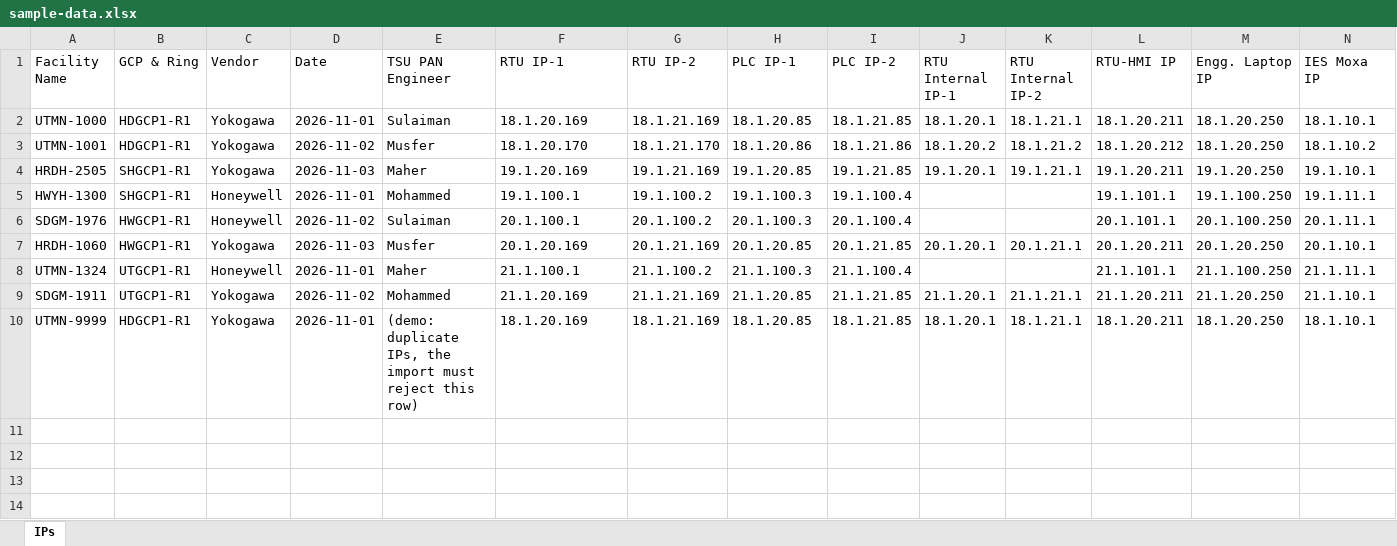
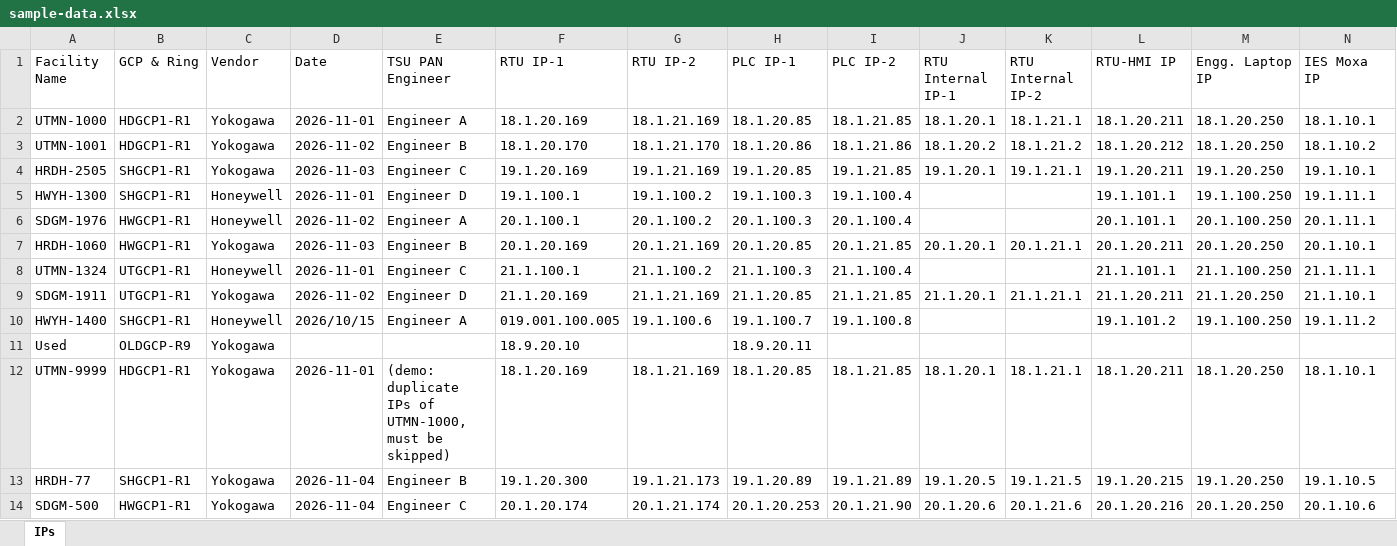
Before and after one commit to Sul-SWE/IP-gen, an Excel workbook: data/sample-data.xlsx, sheet IPs, drawn as a sheet; only a part is shown; values as stored, in another font and other column widths than the file's, no borders; addresses are those after the commit; rows hold the shown columns only; the diff names each change by its address in the sheet, - before the commit and + after, or states it on an @@ line.

```diff
--- a/data/sample-data.xlsx (sheet IPs)
+++ b/data/sample-data.xlsx (sheet IPs)
-E2 (TSU PAN Engineer): Sulaiman
+E2 (TSU PAN Engineer): Engineer A
-E3 (TSU PAN Engineer): Musfer
+E3 (TSU PAN Engineer): Engineer B
-E4 (TSU PAN Engineer): Maher
+E4 (TSU PAN Engineer): Engineer C
-E5 (TSU PAN Engineer): Mohammed
+E5 (TSU PAN Engineer): Engineer D
-E6 (TSU PAN Engineer): Sulaiman
+E6 (TSU PAN Engineer): Engineer A
-E7 (TSU PAN Engineer): Musfer
+E7 (TSU PAN Engineer): Engineer B
-E8 (TSU PAN Engineer): Maher
+E8 (TSU PAN Engineer): Engineer C
-E9 (TSU PAN Engineer): Mohammed
+E9 (TSU PAN Engineer): Engineer D
+row 10: HWYH-1400 | SHGCP1-R1 | Honeywell | 2026/10/15 | Engineer A | 019.001.100.005 | 19.1.100.6 | 19.1.100.7 | 19.1.100.8 |  |  | 19.1.101.2 | 19.1.100.250 | 19.1.11.2
+row 11: Used | OLDGCP-R9 | Yokogawa |  |  | 18.9.20.10 |  | 18.9.20.11
-E12 (TSU PAN Engineer): (demo: duplicate IPs, the import must reject this row)
+E12 (TSU PAN Engineer): (demo: duplicate IPs of UTMN-1000, must be skipped)
+row 13: HRDH-77 | SHGCP1-R1 | Yokogawa | 2026-11-04 | Engineer B | 19.1.20.300 | 19.1.21.173 | 19.1.20.89 | 19.1.21.89 | 19.1.20.5 | 19.1.21.5 | 19.1.20.215 | 19.1.20.250 | 19.1.10.5
+row 14: SDGM-500 | HWGCP1-R1 | Yokogawa | 2026-11-04 | Engineer C | 20.1.20.174 | 20.1.21.174 | 20.1.20.253 | 20.1.21.90 | 20.1.20.6 | 20.1.21.6 | 20.1.20.216 | 20.1.20.250 | 20.1.10.6
```
Also changed, not shown: 12 other files.
